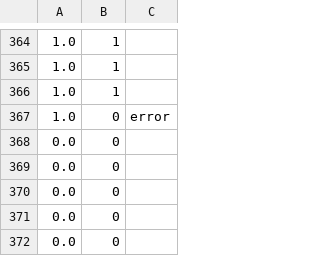
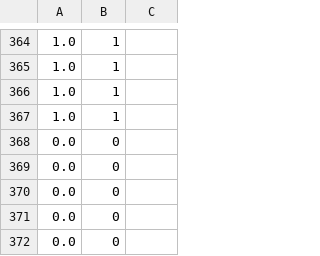
Before and after one commit to buptxz/GPhase, a CSV file: result/result.csv, drawn as a sheet; only a part is shown, gaps mark what is left out.

```diff
--- a/result/result.csv
+++ b/result/result.csv
@@ -366,3 +366,3 @@
 1.0,1
-1.0,0,error
+1.0,1
 0.0,0
```
Also changed, not shown: 1 other file.
